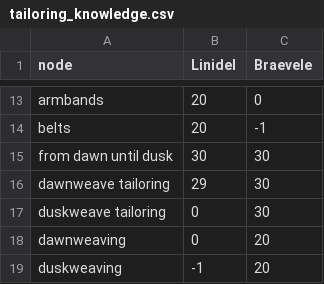
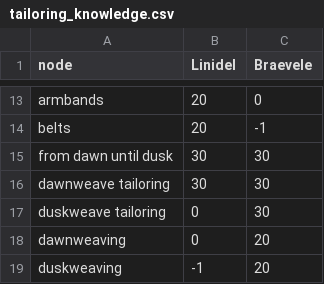
Before and after one commit to wm706513/profession-site, a CSV file: data_generation/the_war_within/data/tailoring_knowledge.csv, drawn as a sheet; only a part is shown, gaps mark what is left out.

```diff
--- a/data_generation/the_war_within/data/tailoring_knowledge.csv
+++ b/data_generation/the_war_within/data/tailoring_knowledge.csv
@@ -15,3 +15,3 @@ belts,20,-1
 from dawn until dusk,30,30
-dawnweave tailoring,29,30
+dawnweave tailoring,30,30
 duskweave tailoring,0,30
```
Also changed, not shown: data_generation/the_war_within/data/tailoring_learned.csv, 8 other files.
